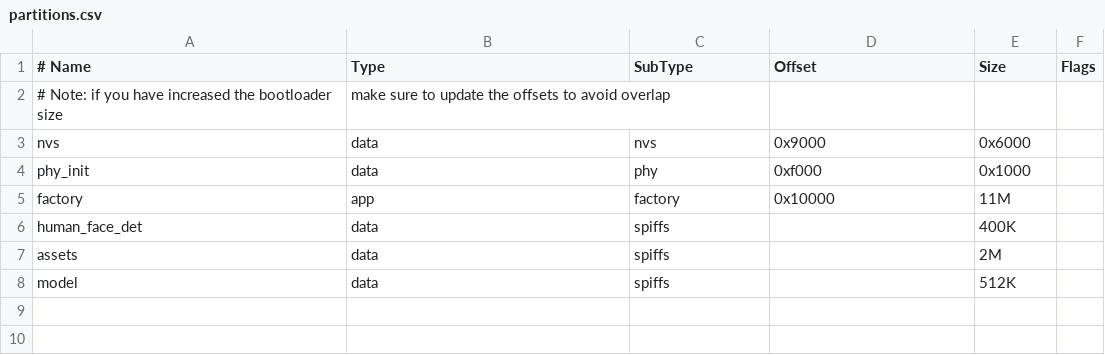
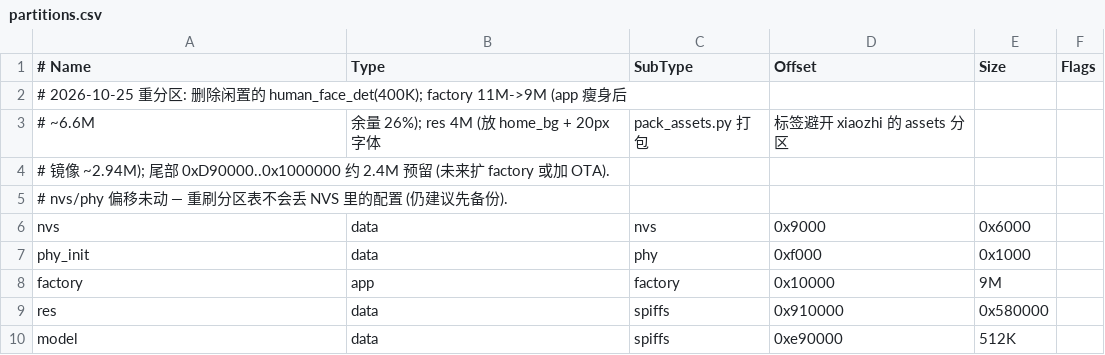
Before and after one commit to dbrhspyjkf-code/M5Tab5-UserDemo, a CSV file: platforms/tab5/partitions.csv, drawn as a sheet; removed rows and columns are numbered as before the commit, all else as after; the diff names each change by its address in the sheet, - before the commit and + after, or states it on an @@ line.

```diff
--- a/platforms/tab5/partitions.csv
+++ b/platforms/tab5/partitions.csv
-row 2: # Note: if you have increased the bootloader size | make sure to update the offsets to avoid overlap
+row 2: # 2026-10-25 重分区: 删除闲置的 human_face_det(400K); factory 11M->9M (app 瘦身后
+row 3: # ~6.6M | 余量 26%); res 4M (放 home_bg + 20px 字体 | pack_assets.py 打包 | 标签避开 xiaozhi 的 assets 分区
+row 4: # 镜像 ~2.94M); 尾部 0xD90000..0x1000000 约 2.4M 预留 (未来扩 factory 或加 OTA).
+row 5: # nvs/phy 偏移未动 — 重刷分区表不会丢 NVS 里的配置 (仍建议先备份).
-E8 (Size): 11M
+E8 (Size): 9M
-row 6: human_face_det | data | spiffs |  | 400K
-row 7: assets | data | spiffs |  | 2M
+row 9: res | data | spiffs | 0x910000 | 0x580000
-D10 (Offset): (empty)
+D10 (Offset): 0xe90000
```
Also changed, not shown: 29 other files.
